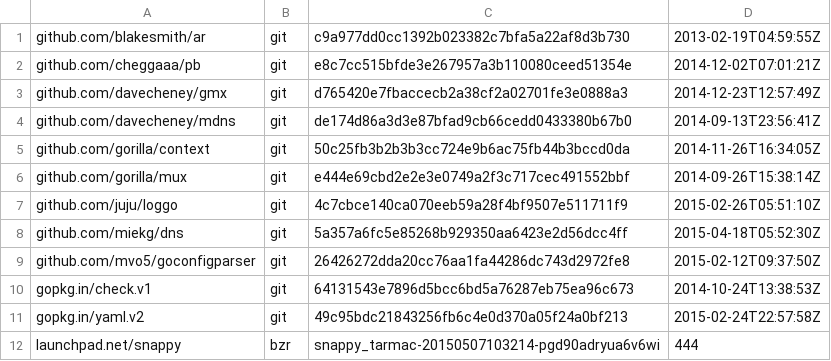
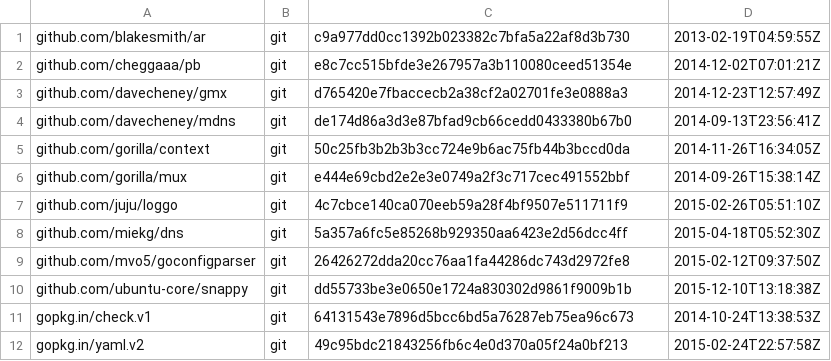
Before and after one commit to canonical/snapweb, a TSV file: dependencies.tsv, drawn as a sheet; removed rows and columns are numbered as before the commit, all else as after; the diff names each change by its address in the sheet, - before the commit and + after, or states it on an @@ line.

Commit message:
Use github.com/ubuntu-core/snappy rather than launchpad.net/snappy

```diff
--- a/dependencies.tsv
+++ b/dependencies.tsv
+row 10: github.com/ubuntu-core/snappy | git | dd55733be3e0650e1724a830302d9861f9009b1b | 2015-12-10T13:18:38Z
-row 12: launchpad.net/snappy | bzr | snappy_tarmac-20150507103214-pgd90adryua6v6wi | 444
```
Also changed, not shown: 11 other files.
